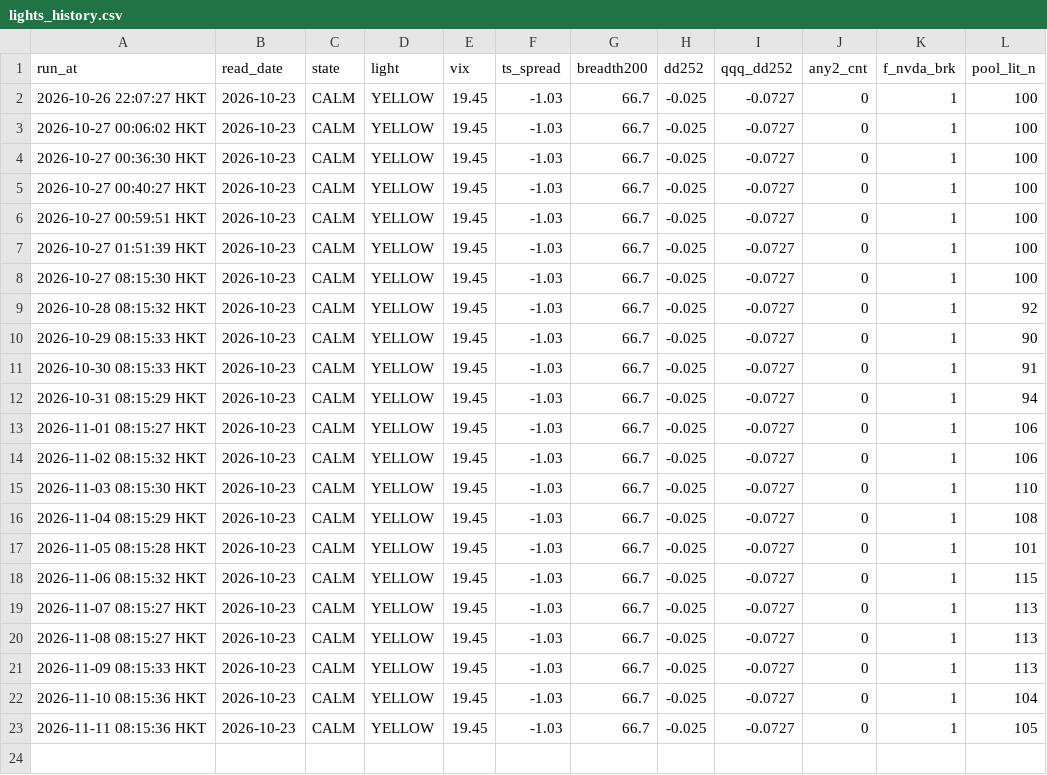
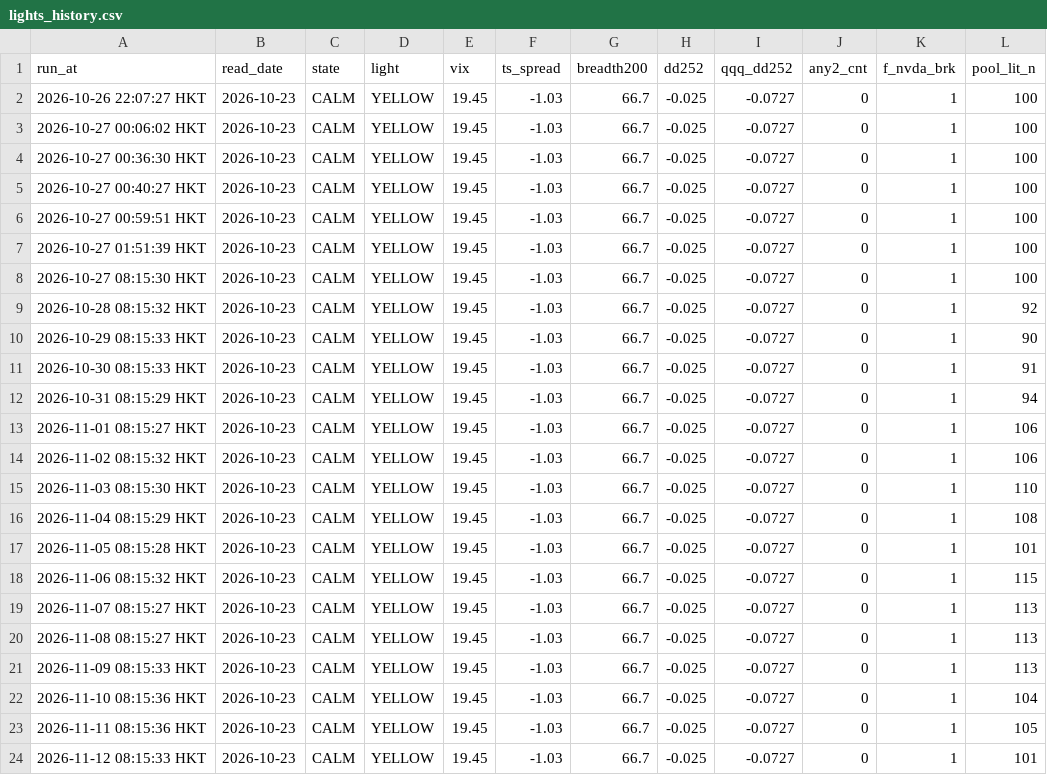
Before and after one commit to leunghlk/quant-dashboard, a CSV file: lights_history.csv, drawn as a sheet.

```diff
--- a/lights_history.csv
+++ b/lights_history.csv
@@ -23 +23,2 @@ run_at,read_date,state,light,vix,ts_spread,breadth200,dd252,qqq_dd252,any2_cnt,f
 2026-11-11 08:15:36 HKT,2026-10-23,CALM,YELLOW,19.45,-1.03,66.7,-0.025,-0.0727,0,1,105
+2026-11-12 08:15:33 HKT,2026-10-23,CALM,YELLOW,19.45,-1.03,66.7,-0.025,-0.0727,0,1,101
```
Also changed, not shown: stage0_quotes.csv, 1 other file.
